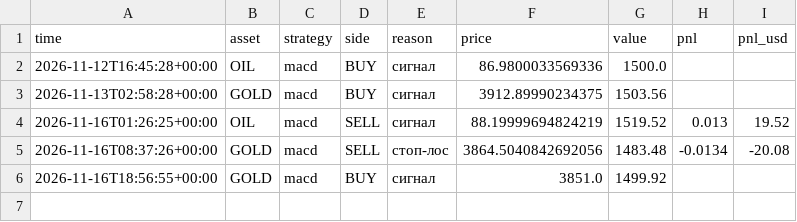
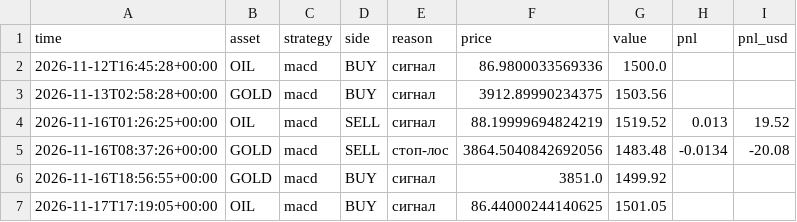
Before and after one commit to RocketLutzk/tradesim, a CSV file: data/portfolio_trades.csv, drawn as a sheet; the diff names each change by its address in the sheet, - before the commit and + after, or states it on an @@ line.

```diff
--- a/data/portfolio_trades.csv
+++ b/data/portfolio_trades.csv
+row 7: 2026-11-17T17:19:05+00:00 | OIL | macd | BUY | сигнал | 86.44000244140625 | 1501.05
```
Also changed, not shown: data/trades.csv, 2 other files.
